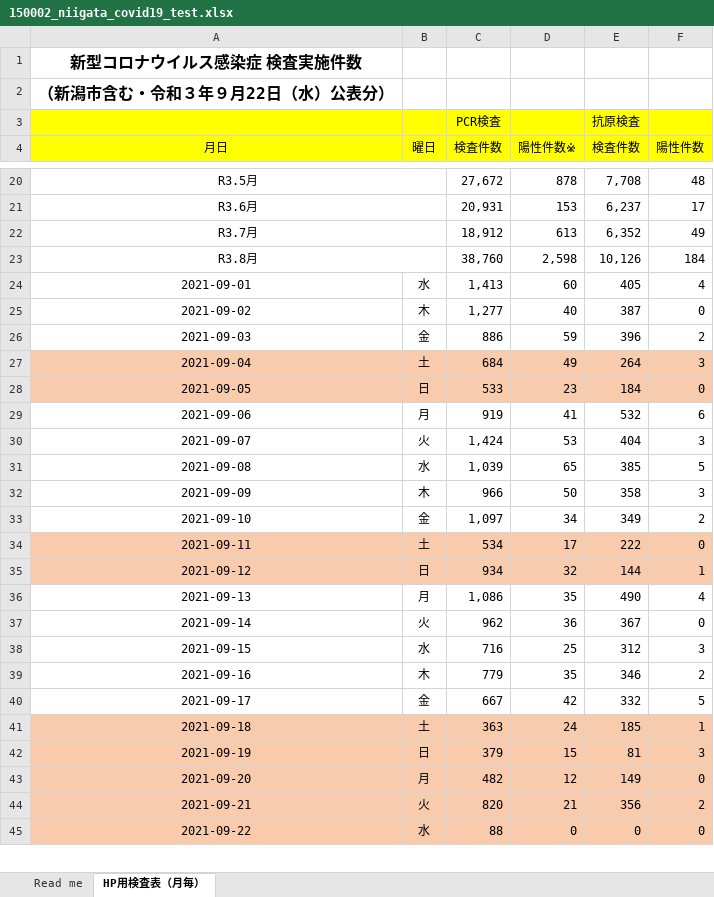
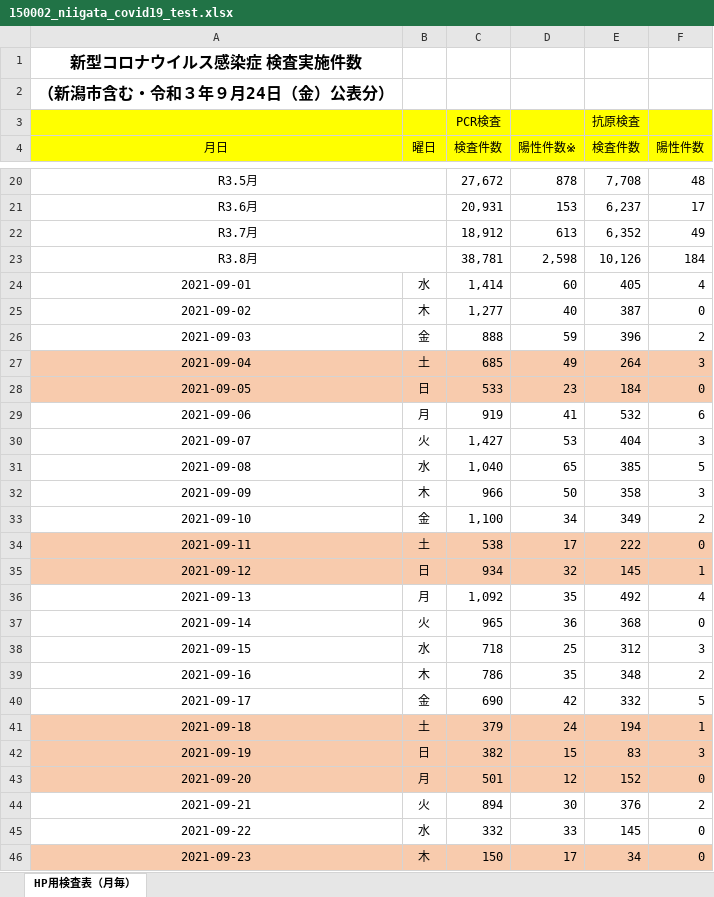
Before and after one commit to CodeForNiigata/covid19-data-niigata, an Excel workbook: dist/xlsx/150002_niigata_covid19_test.xlsx, sheet HP用検査表（月毎）, drawn as a sheet; only a part is shown, gaps mark what is left out; values as stored, in another font and other column widths than the file's, no borders; the diff covers the shown part only; the diff names each change by its address in the sheet, - before the commit and + after, or states it on an @@ line.

```diff
--- a/dist/xlsx/150002_niigata_covid19_test.xlsx (sheet HP用検査表（月毎）)
+++ b/dist/xlsx/150002_niigata_covid19_test.xlsx (sheet HP用検査表（月毎）)
-sheet tab: Read me
-A2 (月日): （新潟市含む・令和３年９月22日（水）公表分）
+A2 (月日): （新潟市含む・令和３年９月24日（金）公表分）
-C23 (検査件数): 38,760
+C23 (検査件数): 38,781
-C24 (検査件数): 1,413
+C24 (検査件数): 1,414
-C26 (検査件数): 886
+C26 (検査件数): 888
-C27 (検査件数): 684
+C27 (検査件数): 685
-C30 (検査件数): 1,424
+C30 (検査件数): 1,427
-C31 (検査件数): 1,039
+C31 (検査件数): 1,040
-C33 (検査件数): 1,097
+C33 (検査件数): 1,100
-C34 (検査件数): 534
+C34 (検査件数): 538
-E35 (検査件数): 144
+E35 (検査件数): 145
-C36 (検査件数): 1,086
+C36 (検査件数): 1,092
-E36 (検査件数): 490
+E36 (検査件数): 492
-C37 (検査件数): 962
+C37 (検査件数): 965
-E37 (検査件数): 367
+E37 (検査件数): 368
-C38 (検査件数): 716
+C38 (検査件数): 718
-C39 (検査件数): 779
+C39 (検査件数): 786
-E39 (検査件数): 346
+E39 (検査件数): 348
-C40 (検査件数): 667
+C40 (検査件数): 690
-C41 (検査件数): 363
+C41 (検査件数): 379
-E41 (検査件数): 185
+E41 (検査件数): 194
-C42 (検査件数): 379
+C42 (検査件数): 382
-E42 (検査件数): 81
+E42 (検査件数): 83
-C43 (検査件数): 482
+C43 (検査件数): 501
-E43 (検査件数): 149
+E43 (検査件数): 152
-A44:F45 fill: #F8CBAD
+A44:F45 fill: none
-C44 (検査件数): 820
+C44 (検査件数): 894
-D44 (陽性件数※): 21
+D44 (陽性件数※): 30
-E44 (検査件数): 356
+E44 (検査件数): 376
-C45 (検査件数): 88
+C45 (検査件数): 332
-D45 (陽性件数※): 0
+D45 (陽性件数※): 33
-E45 (検査件数): 0
+E45 (検査件数): 145
+row 46: 2021-09-23 | 木 | 150 | 17 | 34 | 0
```
Also changed, not shown: 1 added row and 3 edited cells elsewhere in this sheet, dist/xlsx/150002_niigata_covid19_call_center.xlsx, 11 other files.
